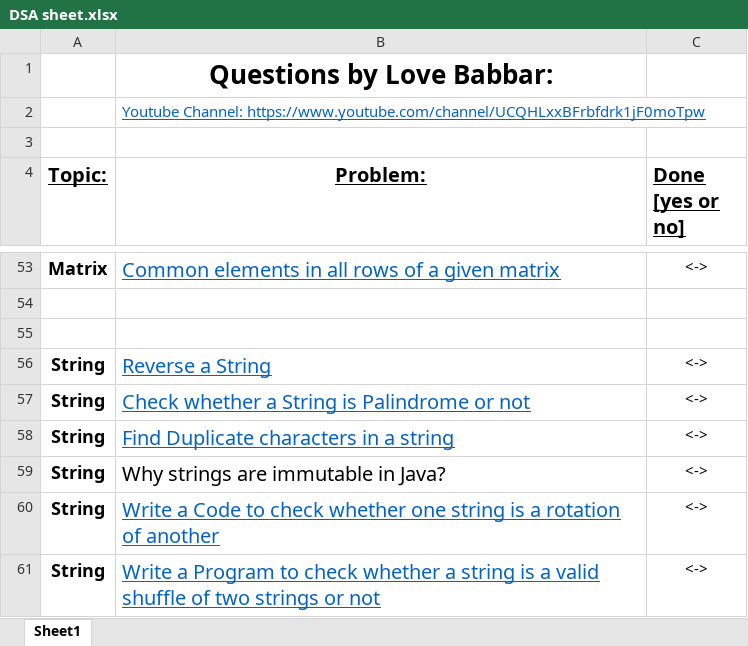
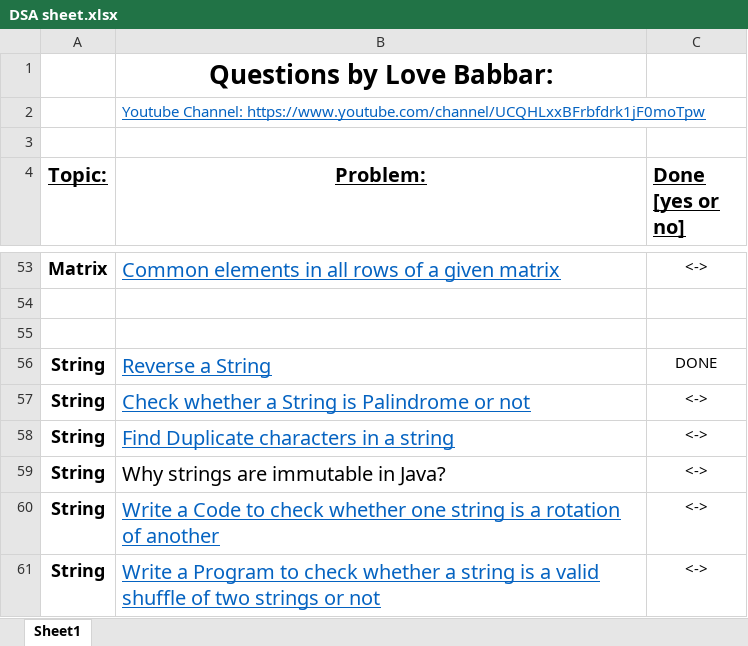
Before and after one commit to mayursonicodes/extra, an Excel workbook: DSA sheet.xlsx, sheet Sheet1, drawn as a sheet; only a part is shown, gaps mark what is left out; values as stored, in another font and other column widths than the file's, no borders; the diff names each change by its address in the sheet, - before the commit and + after, or states it on an @@ line.

Commit message:
DSA

```diff
--- a/DSA sheet.xlsx (sheet Sheet1)
+++ b/DSA sheet.xlsx (sheet Sheet1)
-C56 (Done [yes or no]): <->
+C56 (Done [yes or no]): DONE
```
